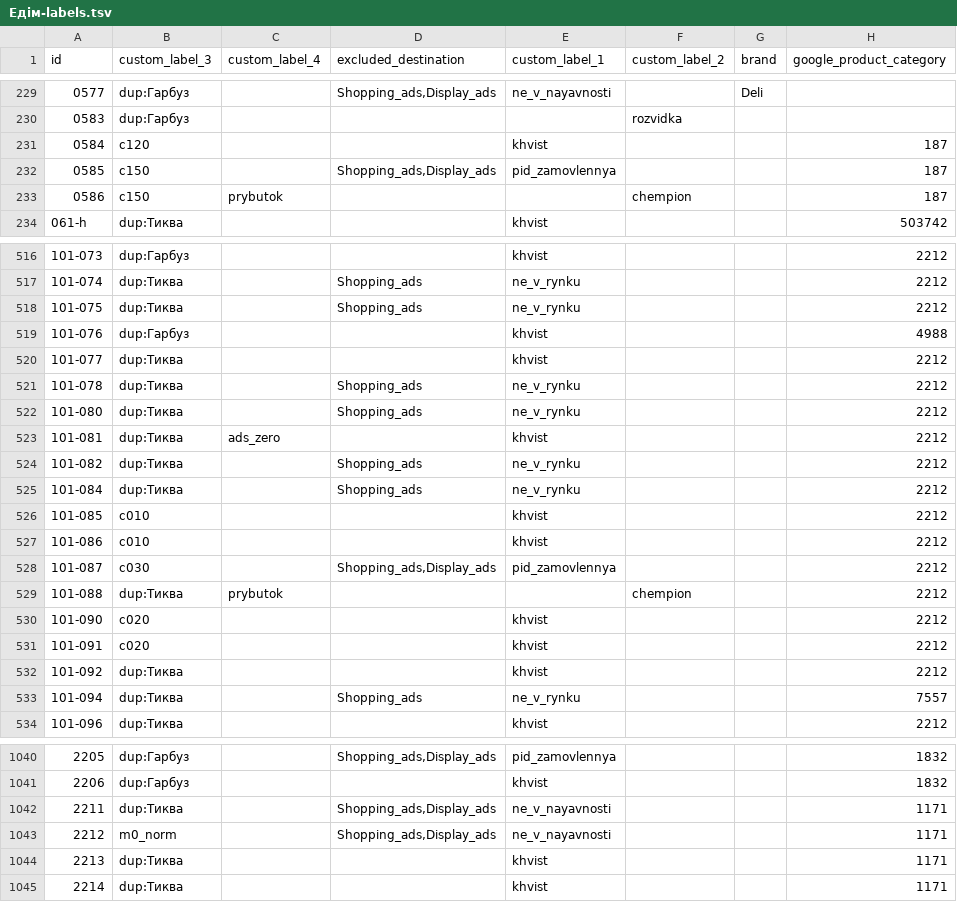
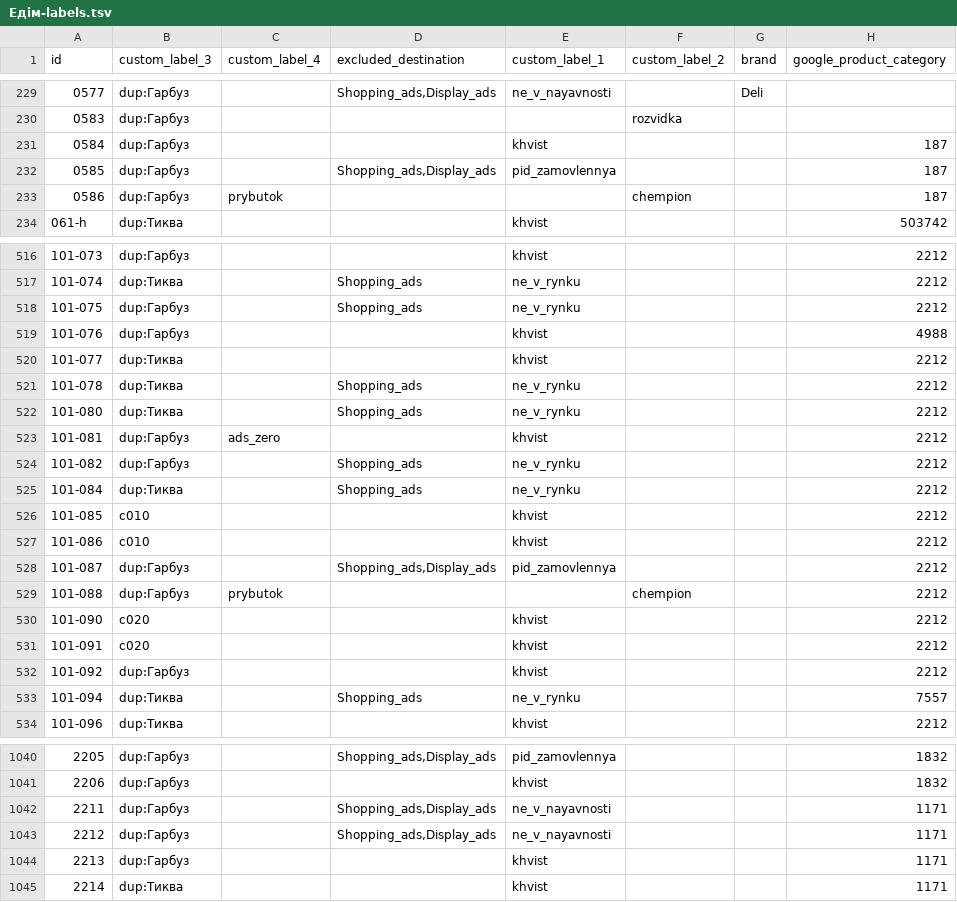
Before and after one commit to enagrosvit-beep/pub, a TSV file: feeds/Едім-labels.tsv, drawn as a sheet; only a part is shown, gaps mark what is left out; the diff covers the shown part only; the diff names each change by its address in the sheet, - before the commit and + after, or states it on an @@ line.

```diff
--- a/feeds/Едім-labels.tsv
+++ b/feeds/Едім-labels.tsv
-B231 (custom_label_3): c120
+B231 (custom_label_3): dup:Гарбуз
-B232:B233 (custom_label_3): c150
+B232:B233 (custom_label_3): dup:Гарбуз
-B518 (custom_label_3): dup:Тиква
+B518 (custom_label_3): dup:Гарбуз
-B523:B524 (custom_label_3): dup:Тиква
+B523:B524 (custom_label_3): dup:Гарбуз
-B528 (custom_label_3): c030
+B528 (custom_label_3): dup:Гарбуз
-B529 (custom_label_3): dup:Тиква
+B529 (custom_label_3): dup:Гарбуз
-B532 (custom_label_3): dup:Тиква
+B532 (custom_label_3): dup:Гарбуз
-B1042 (custom_label_3): dup:Тиква
+B1042 (custom_label_3): dup:Гарбуз
-B1043 (custom_label_3): m0_norm
+B1043 (custom_label_3): dup:Гарбуз
-B1044 (custom_label_3): dup:Тиква
+B1044 (custom_label_3): dup:Гарбуз
```
Also changed, not shown: 40 edited cells elsewhere in this file, feeds/Тиква-labels.tsv, 2 other files.
